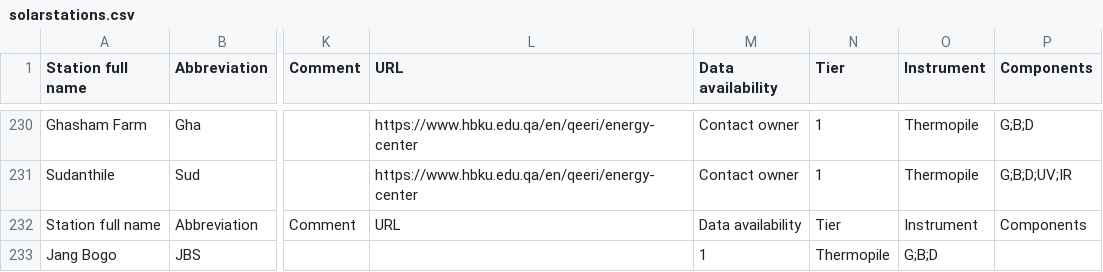
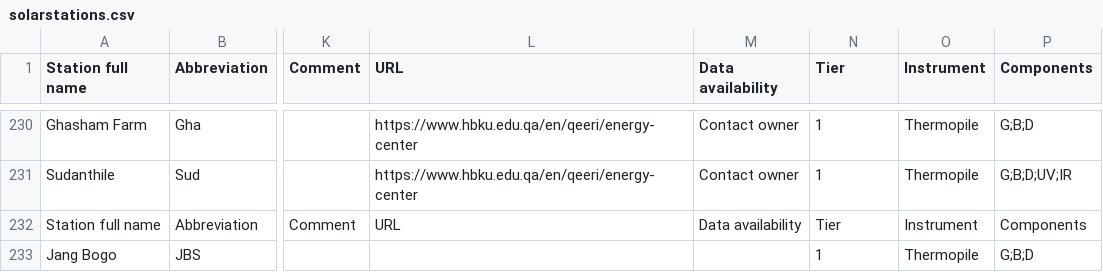
Before and after one commit to AssessingSolar/solarstations, a CSV file: solarstations.csv, drawn as a sheet; only a part is shown, gaps mark what is left out; the diff names each change by its address in the sheet, - before the commit and + after, or states it on an @@ line.

Commit message:
Fix Jang Bogo entry

```diff
--- a/solarstations.csv
+++ b/solarstations.csv
-M233 (Data availability): 1
+M233 (Data availability): (empty)
-N233 (Tier): Thermopile
+N233 (Tier): 1
-O233 (Instrument): G;B;D
+O233 (Instrument): Thermopile
-P233 (Components): (empty)
+P233 (Components): G;B;D
```
